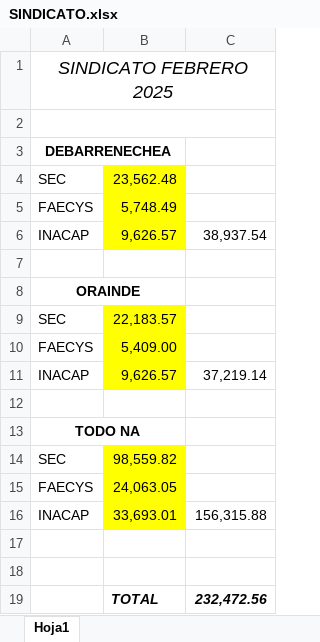
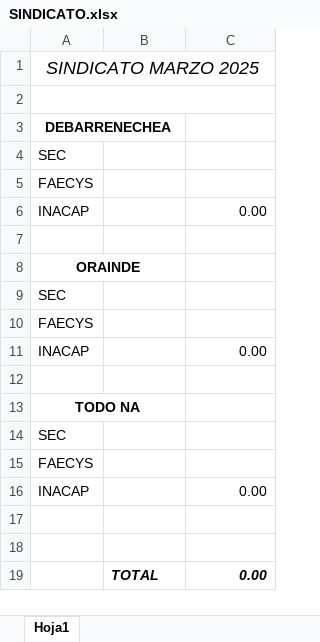
Before and after one commit to juanmartinmorganti/sueldos-oficina, an Excel workbook: 04-abril/SINDICATO.xlsx, sheet Hoja1, drawn as a sheet; values as stored, in another font and other column widths than the file's, no borders; the diff names each change by its address in the sheet, - before the commit and + after, or states it on an @@ line.

```diff
--- a/04-abril/SINDICATO.xlsx (sheet Hoja1)
+++ b/04-abril/SINDICATO.xlsx (sheet Hoja1)
-A1: SINDICATO FEBRERO 2025
+A1: SINDICATO MARZO 2025
-B4: 23,562.48
+B4: (empty)
-B4:B6 fill: #FFFF00
+B4:B6 fill: none
-B5: 5,748.49
+B5: (empty)
-B6: 9,626.57
+B6: (empty)
-C6: 38,937.54
+C6: 0.00
-B9: 22,183.57
+B9: (empty)
-B9:B11 fill: #FFFF00
+B9:B11 fill: none
-B10: 5,409.00
+B10: (empty)
-B11: 9,626.57
+B11: (empty)
-C11: 37,219.14
+C11: 0.00
-B14: 98,559.82
+B14: (empty)
-B14:B16 fill: #FFFF00
+B14:B16 fill: none
-B15: 24,063.05
+B15: (empty)
-B16: 33,693.01
+B16: (empty)
-C16: 156,315.88
+C16: 0.00
-C19: 232,472.56
+C19: 0.00
```
Also changed, not shown: 04-abril/DETALLE.xlsx, 1 other file.
